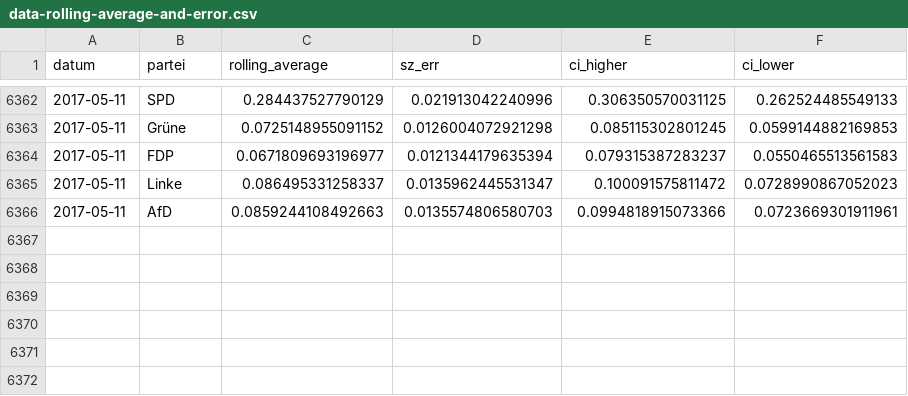
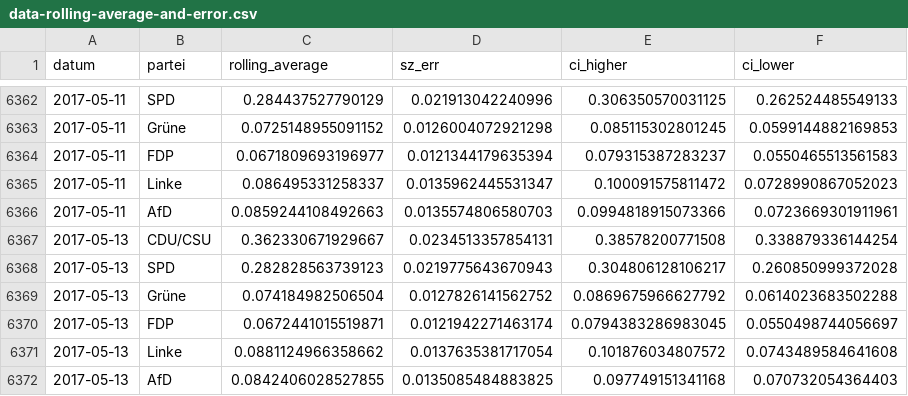
Before and after one commit to sueddeutsche/gen-better-polls, a CSV file: output/data-rolling-average-and-error.csv, drawn as a sheet; only a part is shown, gaps mark what is left out; the diff names each change by its address in the sheet, - before the commit and + after, or states it on an @@ line.

Commit message:
Update data

```diff
--- a/output/data-rolling-average-and-error.csv
+++ b/output/data-rolling-average-and-error.csv
+row 6367: 2017-05-13 | CDU/CSU | 0.362330671929667 | 0.0234513357854131 | 0.38578200771508 | 0.338879336144254
+row 6368: 2017-05-13 | SPD | 0.282828563739123 | 0.0219775643670943 | 0.304806128106217 | 0.260850999372028
+row 6369: 2017-05-13 | Grüne | 0.074184982506504 | 0.0127826141562752 | 0.0869675966627792 | 0.0614023683502288
+row 6370: 2017-05-13 | FDP | 0.0672441015519871 | 0.0121942271463174 | 0.0794383286983045 | 0.0550498744056697
+row 6371: 2017-05-13 | Linke | 0.0881124966358662 | 0.0137635381717054 | 0.101876034807572 | 0.0743489584641608
+row 6372: 2017-05-13 | AfD | 0.0842406028527855 | 0.0135085484883825 | 0.097749151341168 | 0.070732054364403
```
Also changed, not shown: output/data-input-longform.csv.
